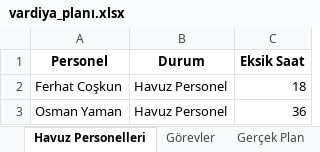
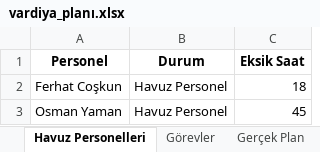
Before and after one commit to tturan6446/testtest, an Excel workbook: vardiya_planı.xlsx, sheet Havuz Personelleri, drawn as a sheet; values as stored, in another font and other column widths than the file's, no borders; the diff names each change by its address in the sheet, - before the commit and + after, or states it on an @@ line.

```diff
--- a/vardiya_planı.xlsx (sheet Havuz Personelleri)
+++ b/vardiya_planı.xlsx (sheet Havuz Personelleri)
-C3 (Eksik Saat): 36
+C3 (Eksik Saat): 45
```
Also changed, not shown: sheet Vardiya Planı, sheet Toplam Çalışma Saatleri.
